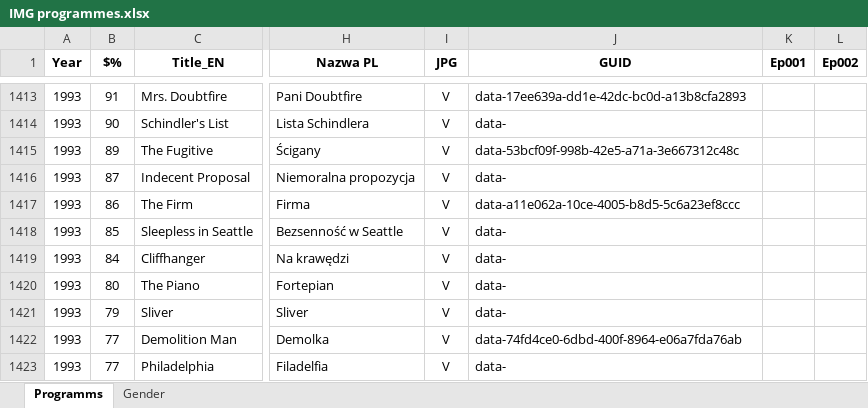
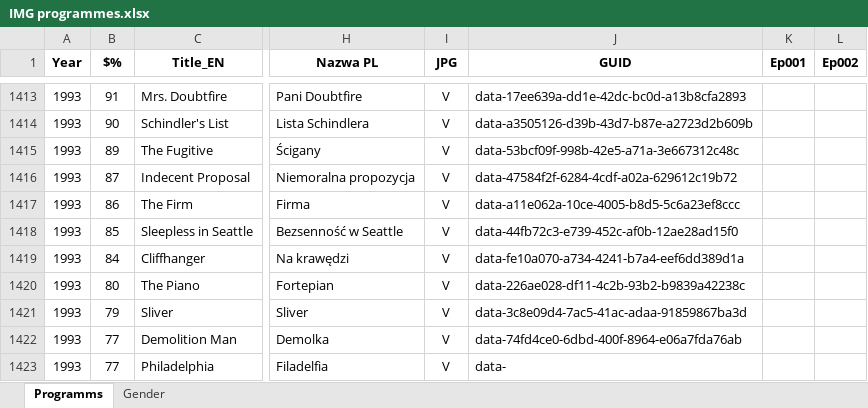
Before and after one commit to pauldim/MADTV, an Excel workbook: IMG programmes.xlsx, sheet Programms, drawn as a sheet; only a part is shown, gaps mark what is left out; values as stored, in another font and other column widths than the file's, no borders; the diff covers the shown part only; the diff names each change by its address in the sheet, - before the commit and + after, or states it on an @@ line.

Commit message:
Update IMG programmes.xlsx

```diff
--- a/IMG programmes.xlsx (sheet Programms)
+++ b/IMG programmes.xlsx (sheet Programms)
-J1414 (GUID): data-
+J1414 (GUID): data-a3505126-d39b-43d7-b87e-a2723d2b609b
-J1416 (GUID): data-
+J1416 (GUID): data-47584f2f-6284-4cdf-a02a-629612c19b72
-J1418 (GUID): data-
+J1418 (GUID): data-44fb72c3-e739-452c-af0b-12ae28ad15f0
-J1419 (GUID): data-
+J1419 (GUID): data-fe10a070-a734-4241-b7a4-eef6dd389d1a
-J1420 (GUID): data-
+J1420 (GUID): data-226ae028-df11-4c2b-93b2-b9839a42238c
-J1421 (GUID): data-
+J1421 (GUID): data-3c8e09d4-7ac5-41ac-adaa-91859867ba3d
```
Also changed, not shown: 22 edited cells elsewhere in this sheet.
